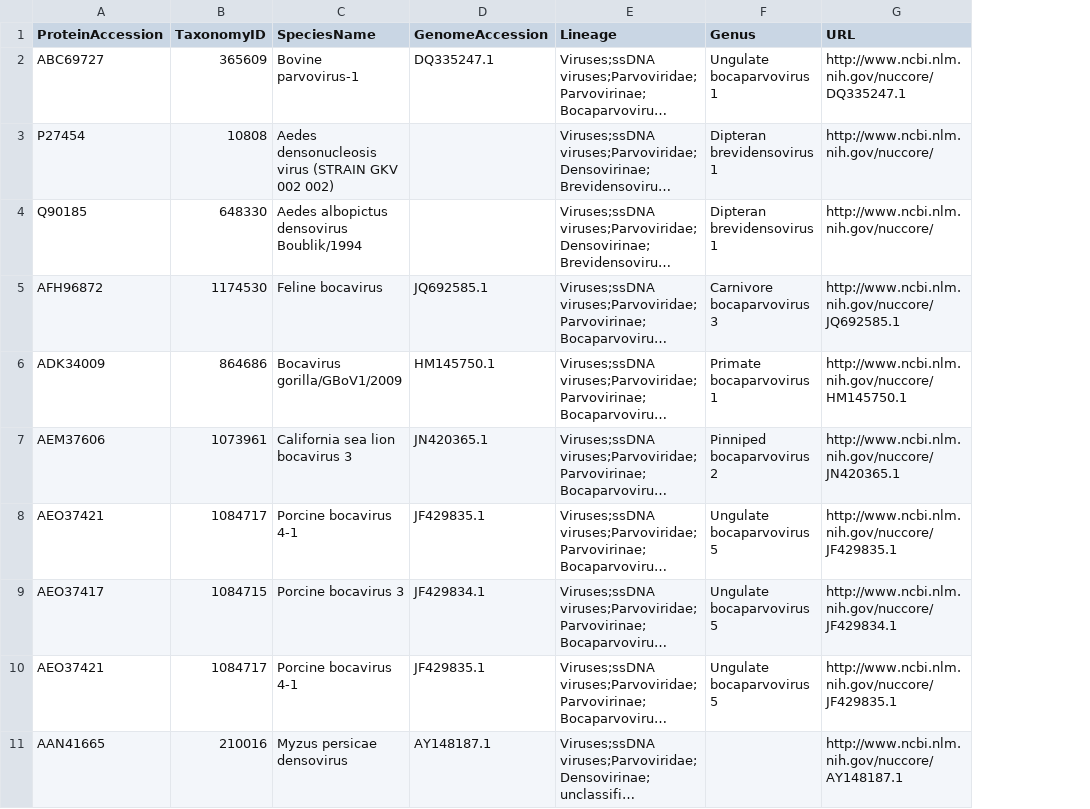
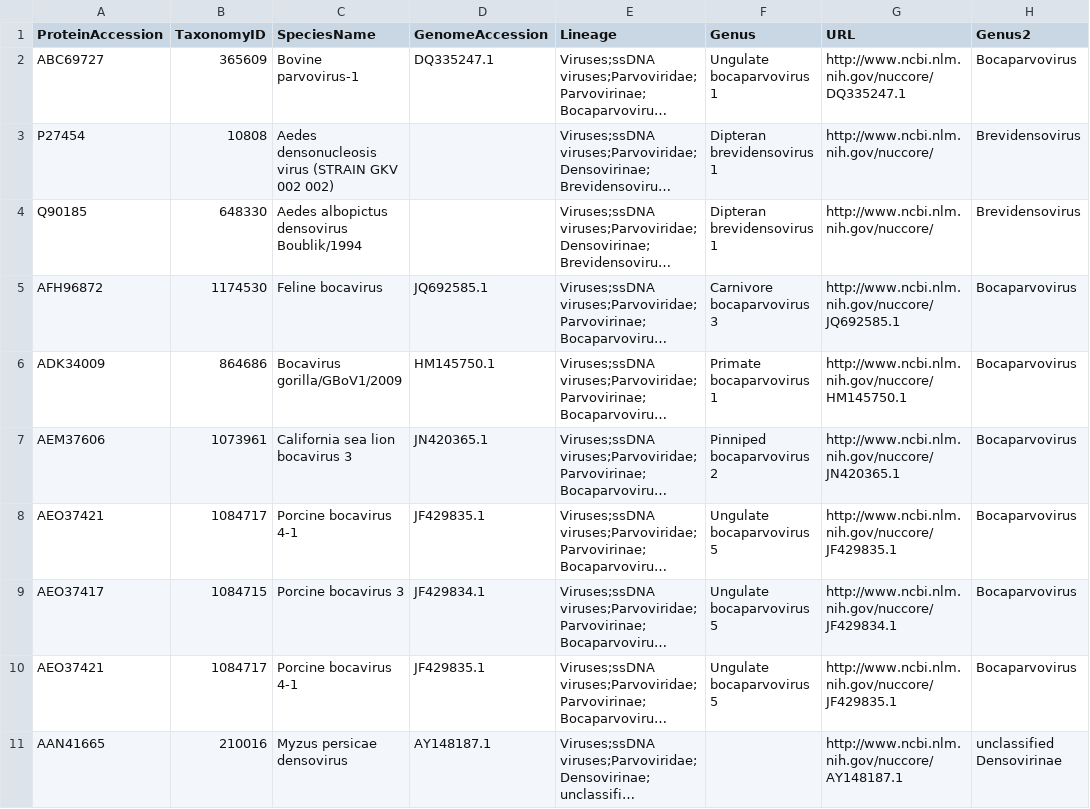
Before and after one commit to anilthanki/ViCTreeView, a CSV file: data/txid10780_label.csv, drawn as a sheet; only a part is shown; long unchanged cells end in …; the diff names each change by its address in the sheet, - before the commit and + after, or states it on an @@ line.

Commit message:
data updated for parvoviridae family

```diff
--- a/data/txid10780_label.csv
+++ b/data/txid10780_label.csv
+column H (Genus2), rows 2-11: Bocaparvovirus | Brevidensovirus | Brevidensovirus | Bocaparvovirus | Bocaparvovirus | Bocaparvovirus | Bocaparvovirus | Bocaparvovirus | Bocaparvovirus | unclassified Densovirinae
```
